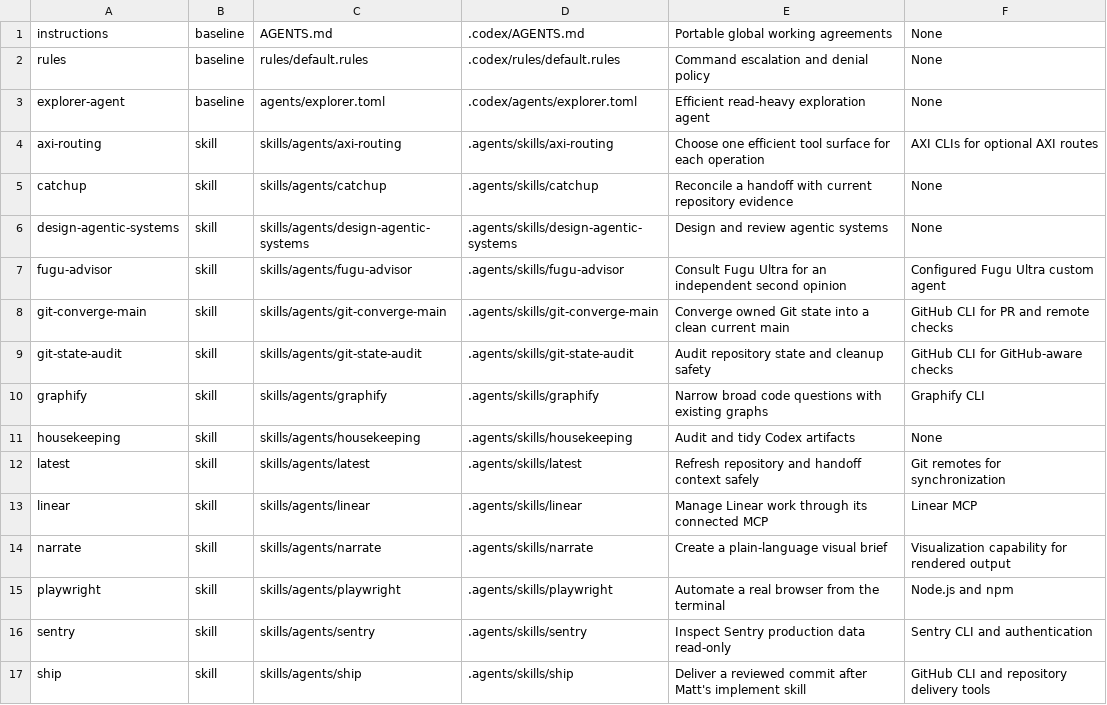
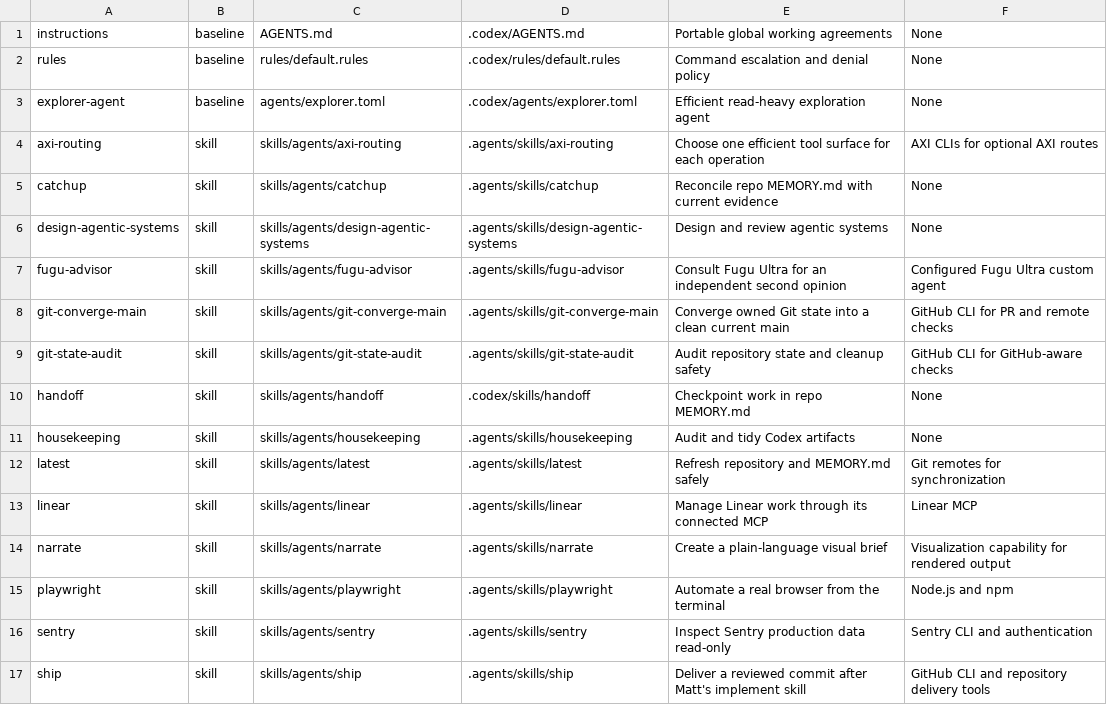
Before and after one commit to flsteven87/codex-setup, a TSV file: config/components.tsv, drawn as a sheet.

```diff
--- a/config/components.tsv
+++ b/config/components.tsv
@@ -4,3 +4,3 @@ explorer-agent|baseline|agents/explorer.toml|.codex/agents/explorer.toml|Efficie
 axi-routing|skill|skills/agents/axi-routing|.agents/skills/axi-routing|Choose one efficient tool surface for each operation|AXI CLIs for optional AXI routes
-catchup|skill|skills/agents/catchup|.agents/skills/catchup|Reconcile a handoff with current repository evidence|None
+catchup|skill|skills/agents/catchup|.agents/skills/catchup|Reconcile repo MEMORY.md with current evidence|None
 design-agentic-systems|skill|skills/agents/design-agentic-systems|.agents/skills/design-agentic-systems|Design and review agentic systems|None
@@ -9,5 +9,5 @@ git-converge-main|skill|skills/agents/git-converge-main|.agents/skills/git-conve
 git-state-audit|skill|skills/agents/git-state-audit|.agents/skills/git-state-audit|Audit repository state and cleanup safety|GitHub CLI for GitHub-aware checks
-graphify|skill|skills/agents/graphify|.agents/skills/graphify|Narrow broad code questions with existing graphs|Graphify CLI
+handoff|skill|skills/agents/handoff|.codex/skills/handoff|Checkpoint work in repo MEMORY.md|None
 housekeeping|skill|skills/agents/housekeeping|.agents/skills/housekeeping|Audit and tidy Codex artifacts|None
-latest|skill|skills/agents/latest|.agents/skills/latest|Refresh repository and handoff context safely|Git remotes for synchronization
+latest|skill|skills/agents/latest|.agents/skills/latest|Refresh repository and MEMORY.md safely|Git remotes for synchronization
 linear|skill|skills/agents/linear|.agents/skills/linear|Manage Linear work through its connected MCP|Linear MCP
```
Also changed, not shown: 8 other files.
